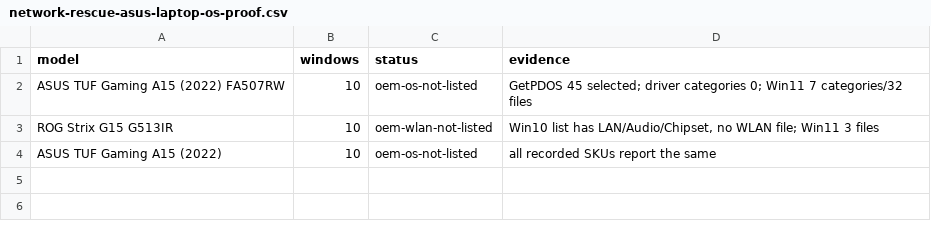
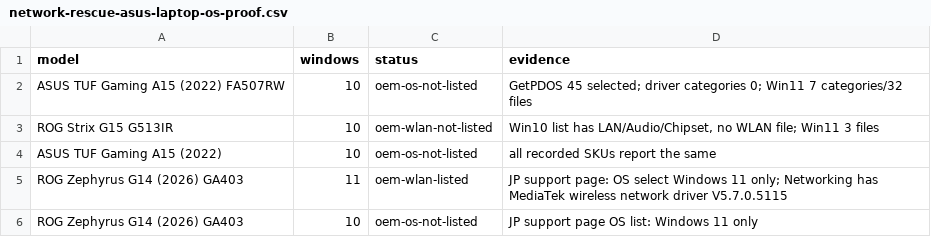
Before and after one commit to akikazu-pc/hardware-check, a CSV file: docs/network-rescue-asus-laptop-os-proof.csv, drawn as a sheet.

```diff
--- a/docs/network-rescue-asus-laptop-os-proof.csv
+++ b/docs/network-rescue-asus-laptop-os-proof.csv
@@ -4 +4,3 @@ ROG Strix G15 G513IR,10,oem-wlan-not-listed,"Win10 list has LAN/Audio/Chipset, n
 ASUS TUF Gaming A15 (2022),10,oem-os-not-listed,all recorded SKUs report the same
+ROG Zephyrus G14 (2026) GA403,11,oem-wlan-listed,JP support page: OS select Windows 11 only; Networking has MediaTek wireless network driver V5.7.0.5115
+ROG Zephyrus G14 (2026) GA403,10,oem-os-not-listed,JP support page OS list: Windows 11 only
```
Also changed, not shown: docs/network-rescue-acer-locale-proof.csv, docs/network-rescue-model-gaps.csv, 3 other files.
